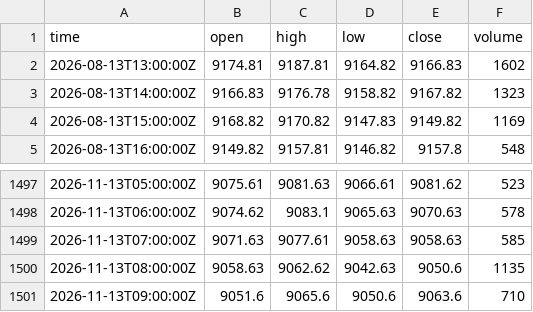
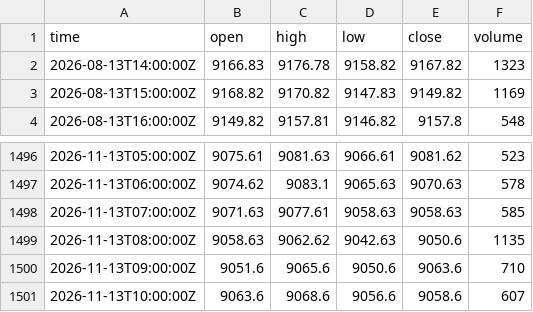
Before and after one commit to mintandmos-cell/tradinglab, a CSV file: data/exness/recent/AUS200_H1.csv, drawn as a sheet; only a part is shown, gaps mark what is left out.

Commit message:
pc: recent Exness bars [skip ci]

```diff
--- a/data/exness/recent/AUS200_H1.csv
+++ b/data/exness/recent/AUS200_H1.csv
@@ -1,3 +1,2 @@
 time,open,high,low,close,volume
-2026-08-13T13:00:00Z,9174.81,9187.81,9164.82,9166.83,1602
 2026-08-13T14:00:00Z,9166.83,9176.78,9158.82,9167.82,1323
@@ -1501 +1500,2 @@ time,open,high,low,close,volume
 2026-11-13T09:00:00Z,9051.6,9065.6,9050.6,9063.6,710
+2026-11-13T10:00:00Z,9063.6,9068.6,9056.6,9058.6,607
```
Also changed, not shown: data/exness/recent/AUDJPY_H1.csv, data/exness/recent/CHFJPY_H1.csv, 29 other files.
